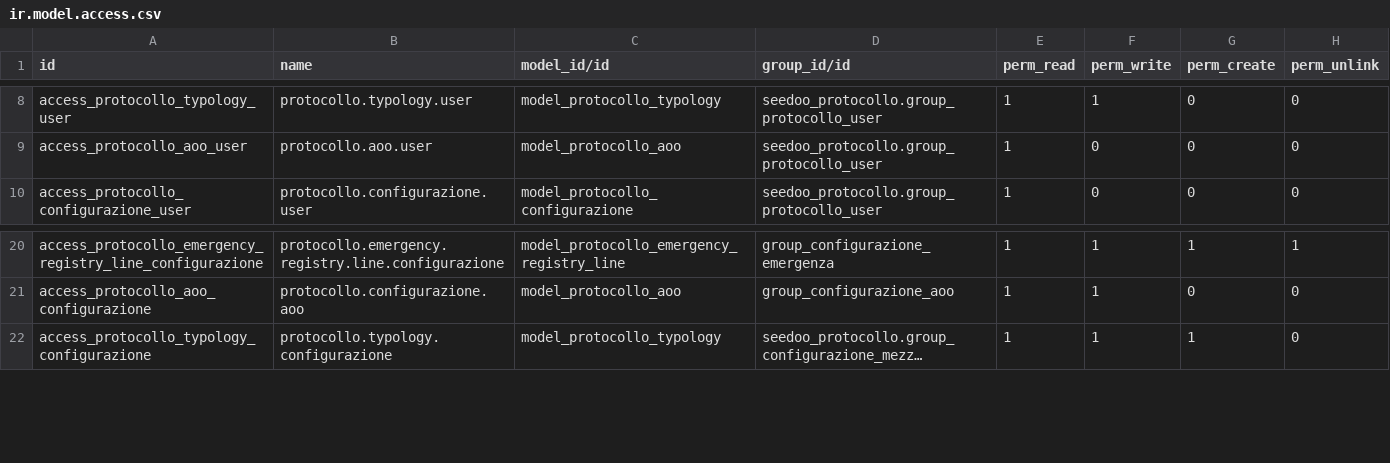
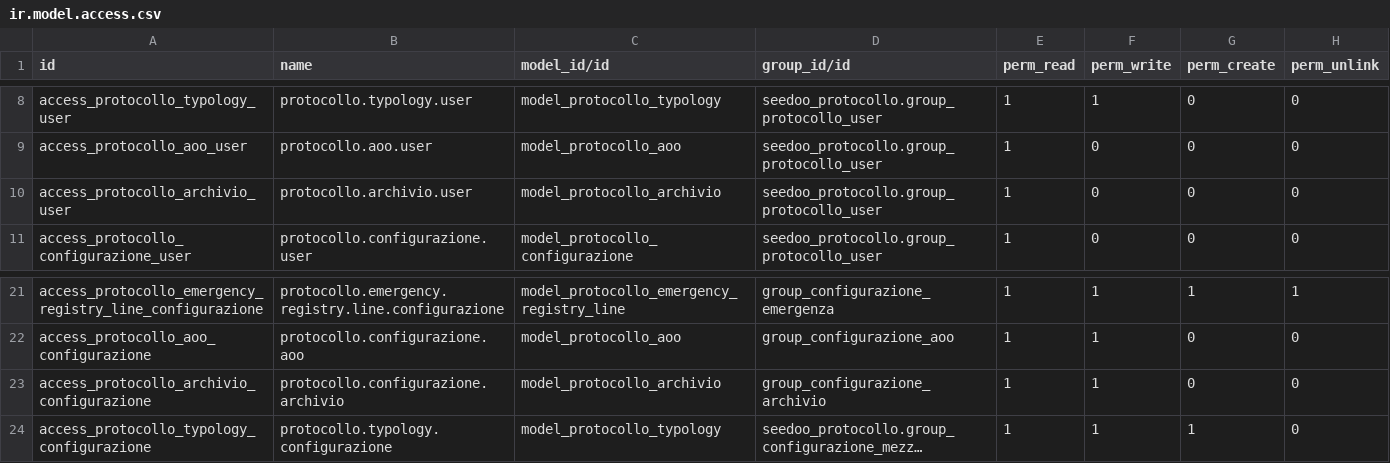
Before and after one commit to seedoo/seedoo-core, a CSV file: seedoo_protocollo/security/ir.model.access.csv, drawn as a sheet; only a part is shown, gaps mark what is left out; long unchanged cells end in …; the diff names each change by its address in the sheet, - before the commit and + after, or states it on an @@ line.

Commit message:
aggiunge modello protocollo_archivio

```diff
--- a/seedoo_protocollo/security/ir.model.access.csv
+++ b/seedoo_protocollo/security/ir.model.access.csv
+row 10: access_protocollo_archivio_user | protocollo.archivio.user | model_protocollo_archivio | seedoo_protocollo.group_protocollo_user | 1 | 0 | 0 | 0
+row 23: access_protocollo_archivio_configurazione | protocollo.configurazione.archivio | model_protocollo_archivio | group_configurazione_archivio | 1 | 1 | 0 | 0
```
Also changed, not shown: 7 other files.
